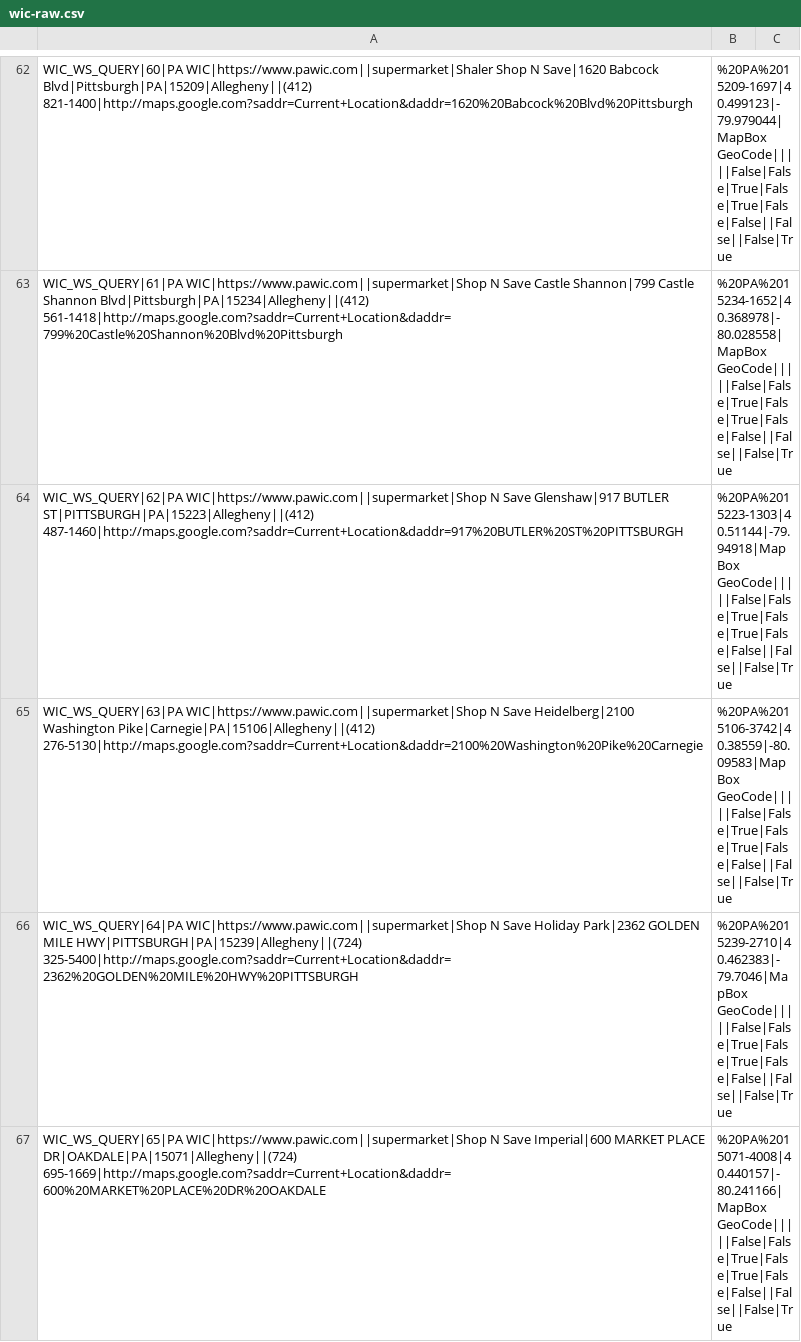
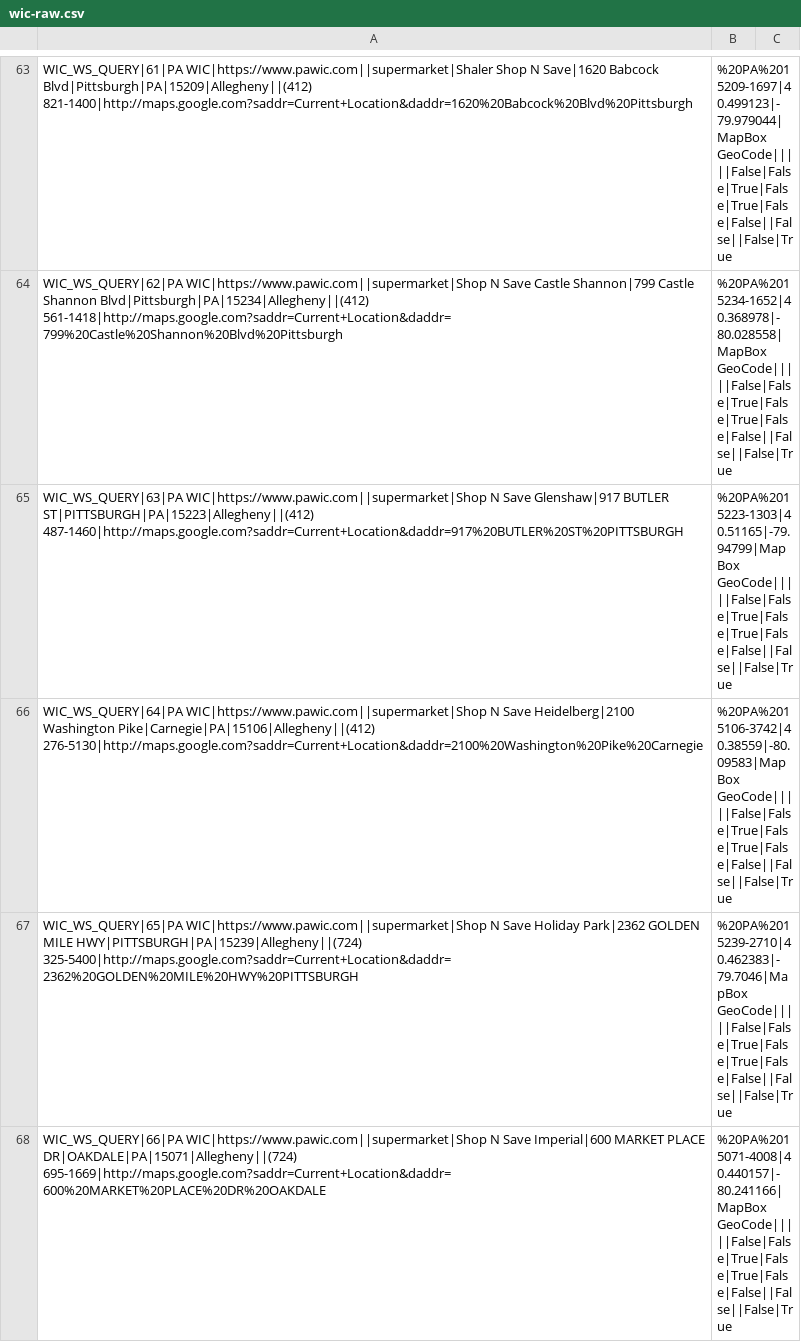
Before and after one commit to CodeForPittsburgh/food-access-data-transformation, a CSV file: food-data/raw-sources/wic-raw.csv, drawn as a sheet; only a part is shown, gaps mark what is left out; addresses are those after the commit; the diff covers the shown part only; the diff names each change by its address in the sheet, - before the commit and + after, or states it on an @@ line.

```diff
--- a/food-data/raw-sources/wic-raw.csv
+++ b/food-data/raw-sources/wic-raw.csv
-A63: WIC_WS_QUERY|60|PA WIC|https://www.pawic.com||supermarket|Shaler Shop…
+A63: WIC_WS_QUERY|61|PA WIC|https://www.pawic.com||supermarket|Shaler Shop…
-A64: WIC_WS_QUERY|61|PA WIC|https://www.pawic.com||supermarket|Shop N…
+A64: WIC_WS_QUERY|62|PA WIC|https://www.pawic.com||supermarket|Shop N…
-A65: WIC_WS_QUERY|62|PA WIC|https://www.pawic.com||supermarket|Shop N…
+A65: WIC_WS_QUERY|63|PA WIC|https://www.pawic.com||supermarket|Shop N…
-B65: %20PA%2015223-1303|40.51144|-79.94918|MapBox GeoCode|||||False|False|True|False|True|False|False||False||False|True
+B65: %20PA%2015223-1303|40.51165|-79.94799|MapBox GeoCode|||||False|False|True|False|True|False|False||False||False|True
-A66: WIC_WS_QUERY|63|PA WIC|https://www.pawic.com||supermarket|Shop N…
+A66: WIC_WS_QUERY|64|PA WIC|https://www.pawic.com||supermarket|Shop N…
-A67: WIC_WS_QUERY|64|PA WIC|https://www.pawic.com||supermarket|Shop N…
+A67: WIC_WS_QUERY|65|PA WIC|https://www.pawic.com||supermarket|Shop N…
-A68: WIC_WS_QUERY|65|PA WIC|https://www.pawic.com||supermarket|Shop N…
+A68: WIC_WS_QUERY|66|PA WIC|https://www.pawic.com||supermarket|Shop N…
```
Also changed, not shown: 2 added rows, 1 removed row and 76 edited cells elsewhere in this file, food-data/merged-data/duplicate-merged-data.csv, food-data/merged-data/invalid-raw-sources.csv, 4 other files.
